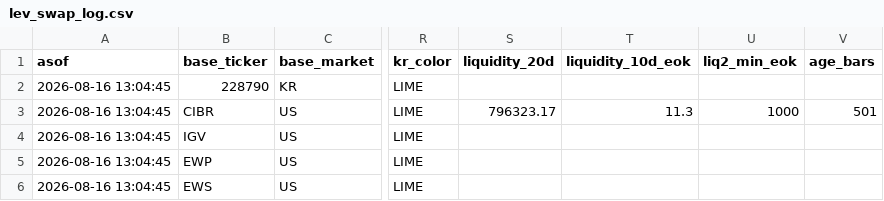
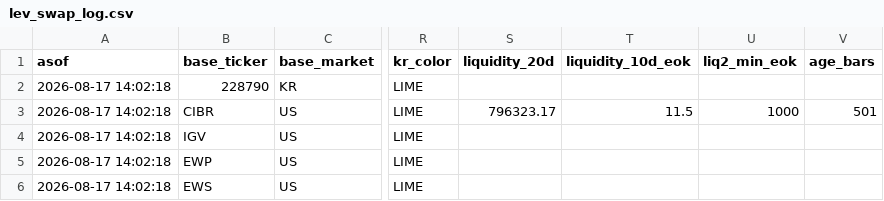
Before and after one commit to momentum79/report-us, a CSV file: lev_swap_log.csv, drawn as a sheet; only a part is shown, gaps mark what is left out; the diff names each change by its address in the sheet, - before the commit and + after, or states it on an @@ line.

```diff
--- a/lev_swap_log.csv
+++ b/lev_swap_log.csv
-A2:A6 (asof): 2026-08-16 13:04:45
+A2:A6 (asof): 2026-08-17 14:02:18
-T3 (liquidity_10d_eok): 11.3
+T3 (liquidity_10d_eok): 11.5
```
Also changed, not shown: market_regime_track_total.csv, 15 other files.
